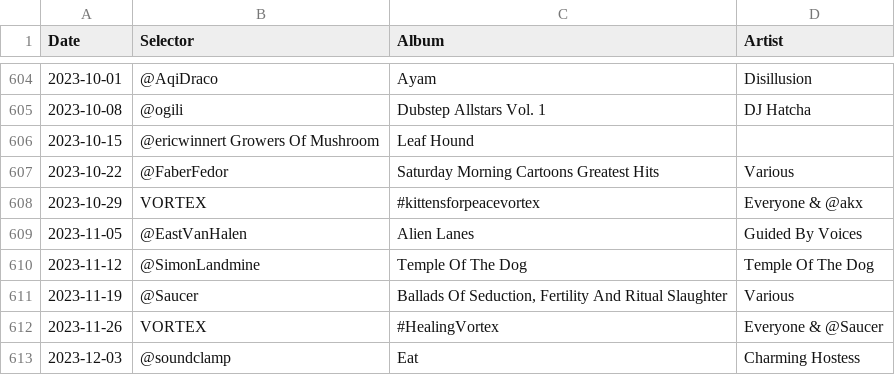
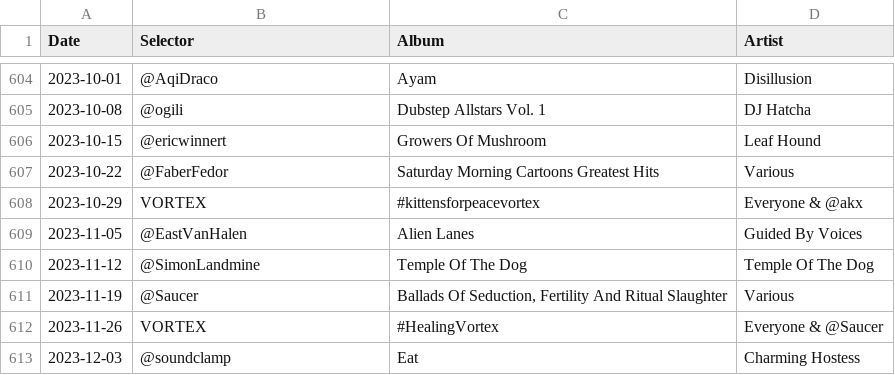
Before and after one commit to akx/listeningclub, a TSV file: entries.tsv, drawn as a sheet; only a part is shown, gaps mark what is left out.

```diff
--- a/entries.tsv
+++ b/entries.tsv
@@ -605,3 +605,3 @@ Date	Selector	Album	Artist
 2023-10-08	@ogili	Dubstep Allstars Vol. 1	DJ Hatcha
-2023-10-15	@ericwinnert  Growers Of Mushroom	Leaf Hound
+2023-10-15	@ericwinnert	Growers Of Mushroom	Leaf Hound
 2023-10-22	@FaberFedor	Saturday Morning Cartoons Greatest Hits	Various
```
Also changed, not shown: 1 other file.
